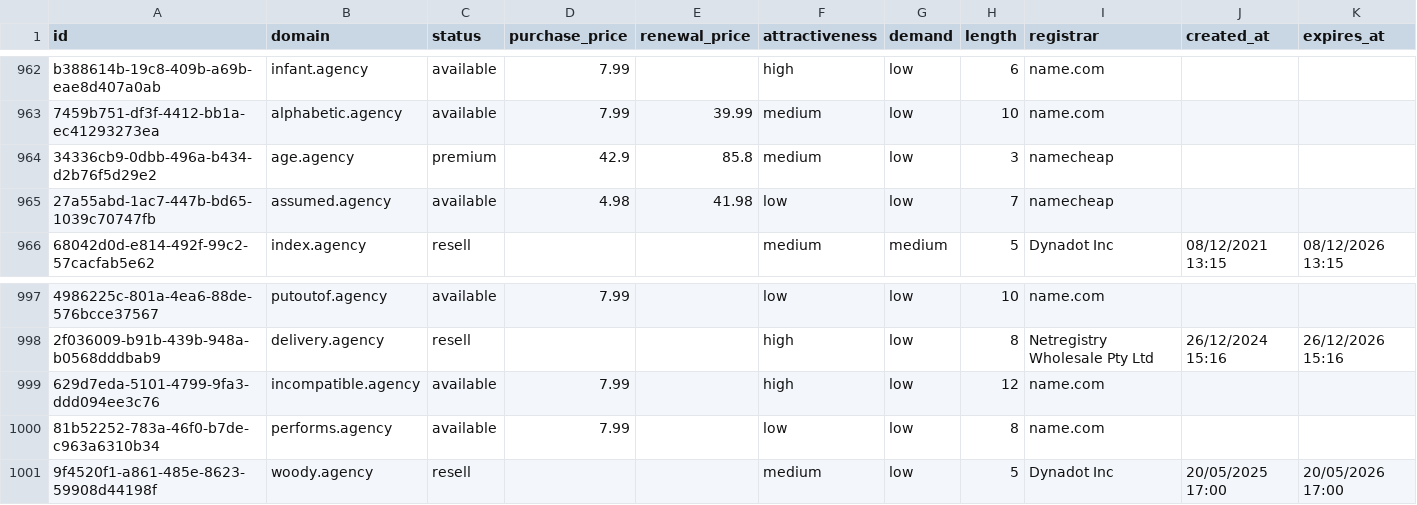
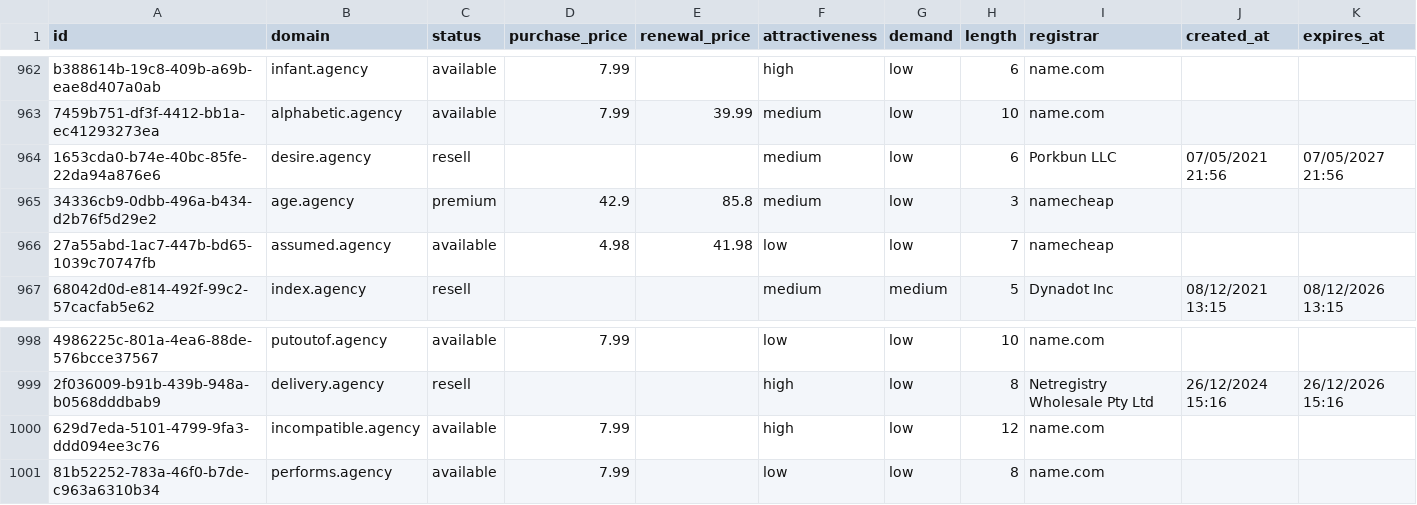
Before and after one commit to UniqueDomains/agency-oneword-domains, a CSV file: agency.csv, drawn as a sheet; only a part is shown, gaps mark what is left out; removed rows and columns are numbered as before the commit, all else as after; the diff names each change by its address in the sheet, - before the commit and + after, or states it on an @@ line.

Commit message:
Domains update

```diff
--- a/agency.csv
+++ b/agency.csv
+row 964: 1653cda0-b74e-40bc-85fe-22da94a876e6 | desire.agency | resell |  |  | medium | low | 6 | Porkbun LLC | 07/05/2021 21:56 | 07/05/2027 21:56
-row 1001: 9f4520f1-a861-485e-8623-59908d44198f | woody.agency | resell |  |  | medium | low | 5 | Dynadot Inc | 20/05/2025 17:00 | 20/05/2026 17:00
```
Also changed, not shown: 4 other files.
